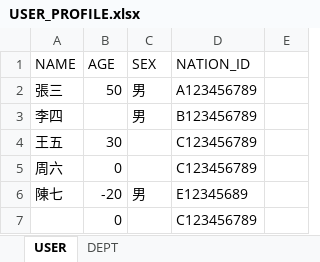
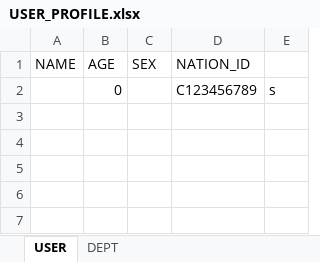
Before and after one commit to nick54785478/customized-validation-demo, an Excel workbook: src/main/resources/templates/USER_PROFILE.xlsx, sheet USER, drawn as a sheet; values as stored, in another font and other column widths than the file's, no borders; removed rows and columns are numbered as before the commit, all else as after; the diff names each change by its address in the sheet, - before the commit and + after, or states it on an @@ line.

```diff
--- a/src/main/resources/templates/USER_PROFILE.xlsx (sheet USER)
+++ b/src/main/resources/templates/USER_PROFILE.xlsx (sheet USER)
-row 2: 張三 | 50 | 男 | A123456789
-row 3: 李四 |  | 男 | B123456789
-row 4: 王五 | 30 |  | C123456789
-row 5: 周六 | 0 |  | C123456789
-row 6: 陳七 | -20 | 男 | E12345689
-E2: (empty)
+E2: s
```
Also changed, not shown: sheet DEPT, src/main/resources/templates/DEPT_PROFILE.xlsx, 25 other files.
